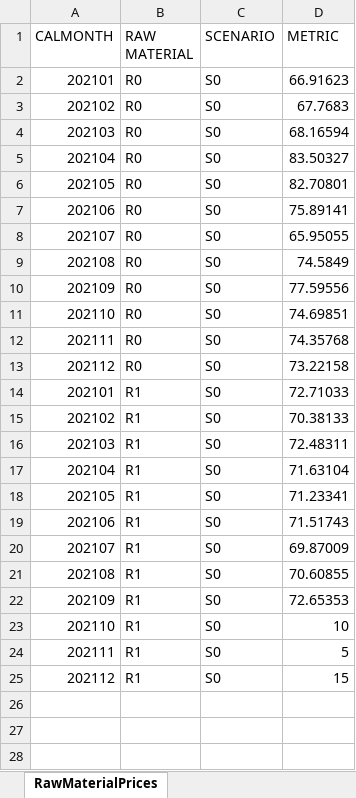
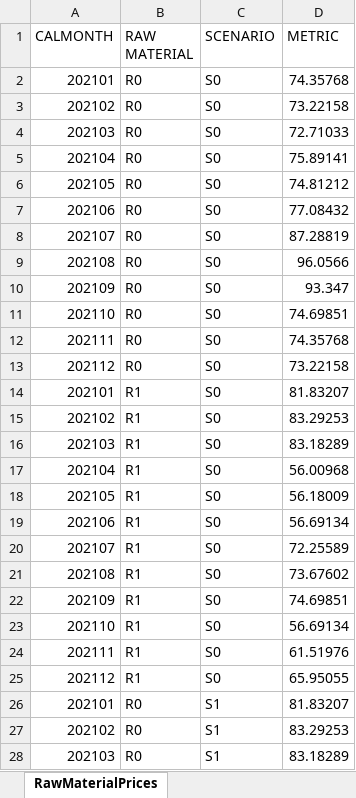
Before and after one commit to th28/thesis, an Excel workbook: results.xlsx, sheet RawMaterialPrices, drawn as a sheet; only a part is shown; values as stored, in another font and other column widths than the file's, no borders; the diff covers the shown part only; the diff names each change by its address in the sheet, - before the commit and + after, or states it on an @@ line.

```diff
--- a/results.xlsx (sheet RawMaterialPrices)
+++ b/results.xlsx (sheet RawMaterialPrices)
-D2 (METRIC): 66.91623
+D2 (METRIC): 74.35768
-D3 (METRIC): 67.7683
+D3 (METRIC): 73.22158
-D4 (METRIC): 68.16594
+D4 (METRIC): 72.71033
-D5 (METRIC): 83.50327
+D5 (METRIC): 75.89141
-D6 (METRIC): 82.70801
+D6 (METRIC): 74.81212
-D7 (METRIC): 75.89141
+D7 (METRIC): 77.08432
-D8 (METRIC): 65.95055
+D8 (METRIC): 87.28819
-D9 (METRIC): 74.5849
+D9 (METRIC): 96.0566
-D10 (METRIC): 77.59556
+D10 (METRIC): 93.347
-D14 (METRIC): 72.71033
+D14 (METRIC): 81.83207
-D15 (METRIC): 70.38133
+D15 (METRIC): 83.29253
-D16 (METRIC): 72.48311
+D16 (METRIC): 83.18289
-D17 (METRIC): 71.63104
+D17 (METRIC): 56.00968
-D18 (METRIC): 71.23341
+D18 (METRIC): 56.18009
-D19 (METRIC): 71.51743
+D19 (METRIC): 56.69134
-D20 (METRIC): 69.87009
+D20 (METRIC): 72.25589
-D21 (METRIC): 70.60855
+D21 (METRIC): 73.67602
-D22 (METRIC): 72.65353
+D22 (METRIC): 74.69851
-D23 (METRIC): 10
+D23 (METRIC): 56.69134
-D24 (METRIC): 5
+D24 (METRIC): 61.51976
-D25 (METRIC): 15
+D25 (METRIC): 65.95055
+row 26: 202101 | R0 | S1 | 81.83207
+row 27: 202102 | R0 | S1 | 83.29253
+row 28: 202103 | R0 | S1 | 83.18289
```
Also changed, not shown: 21 added rows elsewhere in this sheet, sheet RawMaterialContract, sheet Inventory, sheet Production, sheet Contracts, sheet RawMaterialInventory, sheet PMRunning, 2 other files.
